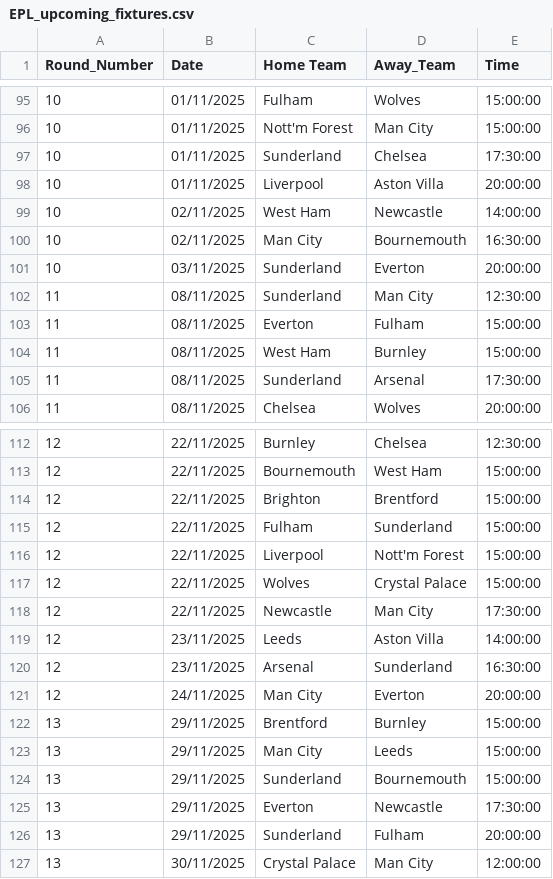
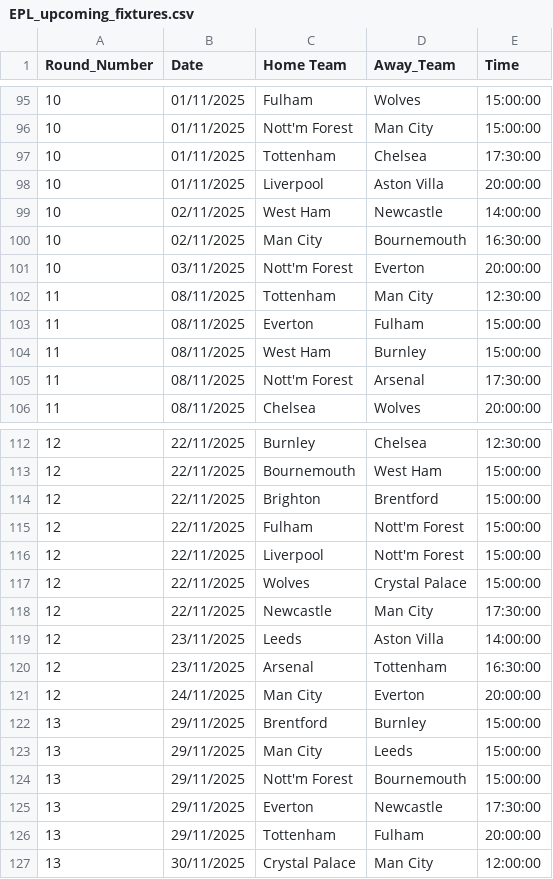
Before and after one commit to ayo-akindele/bola, a CSV file: EPL_upcoming_fixtures.csv, drawn as a sheet; only a part is shown, gaps mark what is left out; the diff covers the shown part only.

Commit message:
Add files via upload

```diff
--- a/EPL_upcoming_fixtures.csv
+++ b/EPL_upcoming_fixtures.csv
@@ -96,3 +96,3 @@ Round_Number,Date,Home Team,Away_Team,Time
 10,01/11/2025,Nott'm Forest,Man City,15:00:00
-10,01/11/2025,Sunderland,Chelsea,17:30:00
+10,01/11/2025,Tottenham,Chelsea,17:30:00
 10,01/11/2025,Liverpool,Aston Villa,20:00:00
@@ -100,7 +100,7 @@ Round_Number,Date,Home Team,Away_Team,Time
 10,02/11/2025,Man City,Bournemouth,16:30:00
-10,03/11/2025,Sunderland,Everton,20:00:00
-11,08/11/2025,Sunderland,Man City,12:30:00
+10,03/11/2025,Nott'm Forest,Everton,20:00:00
+11,08/11/2025,Tottenham,Man City,12:30:00
 11,08/11/2025,Everton,Fulham,15:00:00
 11,08/11/2025,West Ham,Burnley,15:00:00
-11,08/11/2025,Sunderland,Arsenal,17:30:00
+11,08/11/2025,Nott'm Forest,Arsenal,17:30:00
 11,08/11/2025,Chelsea,Wolves,20:00:00
@@ -114,3 +114,3 @@ Round_Number,Date,Home Team,Away_Team,Time
 12,22/11/2025,Brighton,Brentford,15:00:00
-12,22/11/2025,Fulham,Sunderland,15:00:00
+12,22/11/2025,Fulham,Nott'm Forest,15:00:00
 12,22/11/2025,Liverpool,Nott'm Forest,15:00:00
@@ -119,3 +119,3 @@ Round_Number,Date,Home Team,Away_Team,Time
 12,23/11/2025,Leeds,Aston Villa,14:00:00
-12,23/11/2025,Arsenal,Sunderland,16:30:00
+12,23/11/2025,Arsenal,Tottenham,16:30:00
 12,24/11/2025,Man City,Everton,20:00:00
@@ -123,5 +123,5 @@ Round_Number,Date,Home Team,Away_Team,Time
 13,29/11/2025,Man City,Leeds,15:00:00
-13,29/11/2025,Sunderland,Bournemouth,15:00:00
+13,29/11/2025,Nott'm Forest,Bournemouth,15:00:00
 13,29/11/2025,Everton,Newcastle,17:30:00
-13,29/11/2025,Sunderland,Fulham,20:00:00
+13,29/11/2025,Tottenham,Fulham,20:00:00
 13,30/11/2025,Crystal Palace,Man City,12:00:00
```
Also changed, not shown: 62 edited cells elsewhere in this file.
